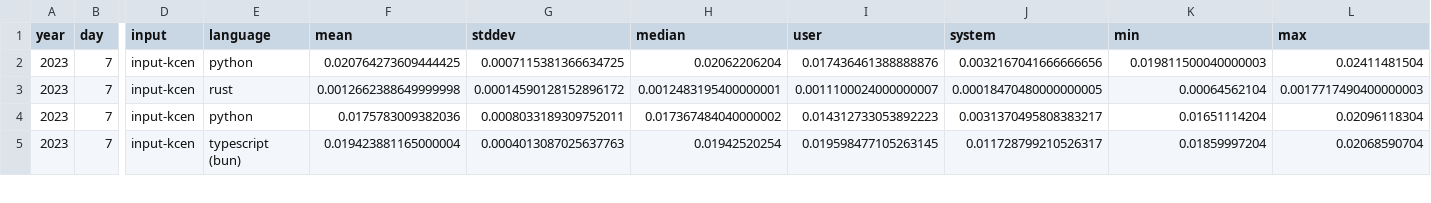
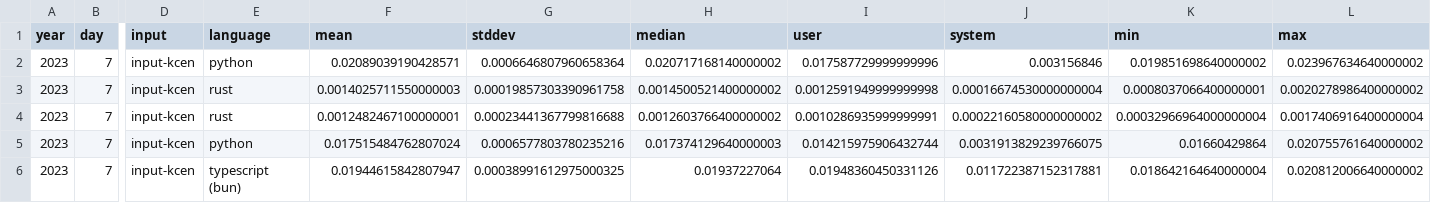
Before and after one commit to mattcl/aoc-benchmarks, a CSV file: 2023/day_007/benches_raw.csv, drawn as a sheet; only a part is shown, gaps mark what is left out; addresses are those after the commit; rows hold the shown columns only; the diff covers the shown part only; the diff names each change by its address in the sheet, - before the commit and + after, or states it on an @@ line.

```diff
--- a/2023/day_007/benches_raw.csv
+++ b/2023/day_007/benches_raw.csv
-F2 (mean): 0.020764273609444425
+F2 (mean): 0.02089039190428571
-G2 (stddev): 0.0007115381366634725
+G2 (stddev): 0.0006646807960658364
-H2 (median): 0.02062206204
+H2 (median): 0.020717168140000002
-I2 (user): 0.017436461388888876
+I2 (user): 0.017587729999999996
-J2 (system): 0.0032167041666666656
+J2 (system): 0.003156846
-K2 (min): 0.019811500040000003
+K2 (min): 0.019851698640000002
-L2 (max): 0.02411481504
+L2 (max): 0.023967634640000002
+row 3: 2023 | 7 | input-kcen | rust | 0.0014025711550000003 | 0.00019857303390961758 | 0.0014500521400000002 | 0.0012591949999999998 | 0.00016674530000000004 | 0.0008037066400000001 | 0.0020278986400000002
-F4 (mean): 0.0012662388649999998
+F4 (mean): 0.0012482467100000001
-G4 (stddev): 0.00014590128152896172
+G4 (stddev): 0.00023441367799816688
-H4 (median): 0.0012483195400000001
+H4 (median): 0.0012603766400000002
-I4 (user): 0.0011100024000000007
+I4 (user): 0.0010286935999999991
-J4 (system): 0.00018470480000000005
+J4 (system): 0.00022160580000000002
-K4 (min): 0.00064562104
+K4 (min): 0.00032966964000000004
-L4 (max): 0.0017717490400000003
+L4 (max): 0.0017406916400000004
-F5 (mean): 0.0175783009382036
+F5 (mean): 0.017515484762807024
-G5 (stddev): 0.0008033189309752011
+G5 (stddev): 0.0006577803780235216
-H5 (median): 0.017367484040000002
+H5 (median): 0.017374129640000003
-I5 (user): 0.014312733053892223
+I5 (user): 0.014215975906432744
-J5 (system): 0.0031370495808383217
+J5 (system): 0.0031913829239766075
-K5 (min): 0.01651114204
+K5 (min): 0.01660429864
-L5 (max): 0.02096118304
+L5 (max): 0.020755761640000002
-F6 (mean): 0.019423881165000004
+F6 (mean): 0.01944615842807947
-G6 (stddev): 0.0004013087025637763
+G6 (stddev): 0.00038991612975000325
-H6 (median): 0.01942520254
+H6 (median): 0.01937227064
-I6 (user): 0.019598477105263145
+I6 (user): 0.01948360450331126
-J6 (system): 0.011728799210526317
+J6 (system): 0.011722387152317881
-K6 (min): 0.01859997204
+K6 (min): 0.018642164640000004
-L6 (max): 0.02068590704
+L6 (max): 0.020812006640000002
```
Also changed, not shown: 2 added rows and 77 edited cells elsewhere in this file, 2023/day_005/benches_raw.csv, 2023/day_006/benches_raw.csv, 7 other files.
